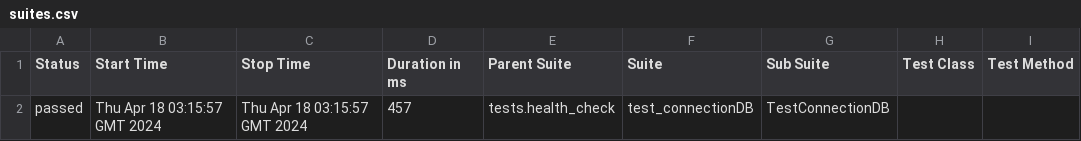
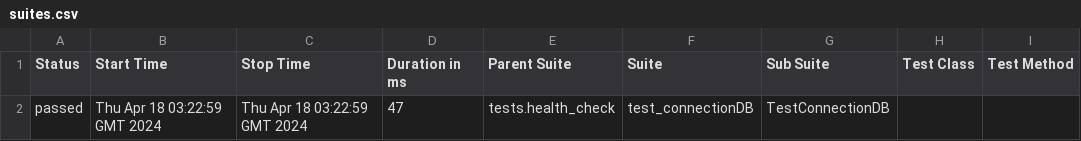
Before and after one commit to Vitosgmailcom/askgit, a CSV file: data/suites.csv, drawn as a sheet; only a part is shown; the diff names each change by its address in the sheet, - before the commit and + after, or states it on an @@ line.

```diff
--- a/data/suites.csv
+++ b/data/suites.csv
-B2 (Start Time): Thu Apr 18 03:15:57 GMT 2024
+B2 (Start Time): Thu Apr 18 03:22:59 GMT 2024
-C2 (Stop Time): Thu Apr 18 03:15:57 GMT 2024
+C2 (Stop Time): Thu Apr 18 03:22:59 GMT 2024
-D2 (Duration in ms): 457
+D2 (Duration in ms): 47
```
Also changed, not shown: 16 other files.
